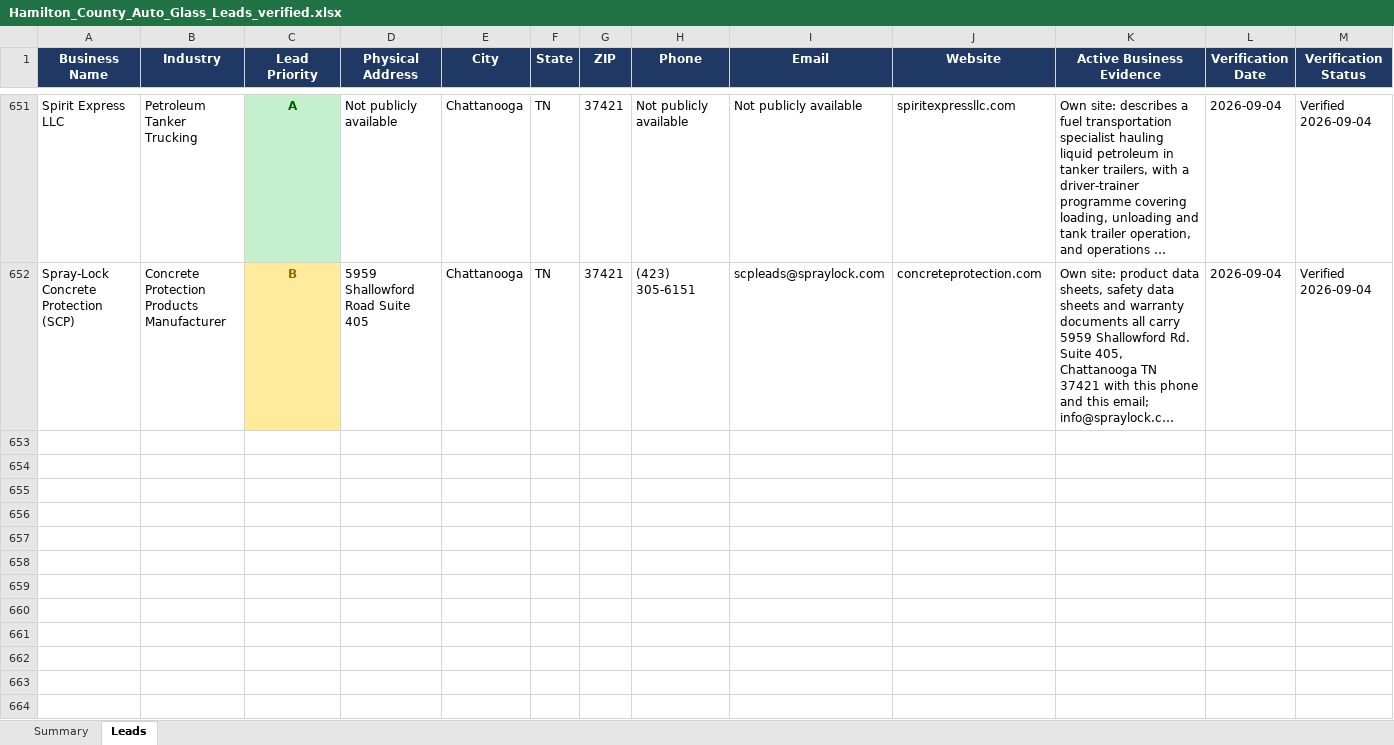
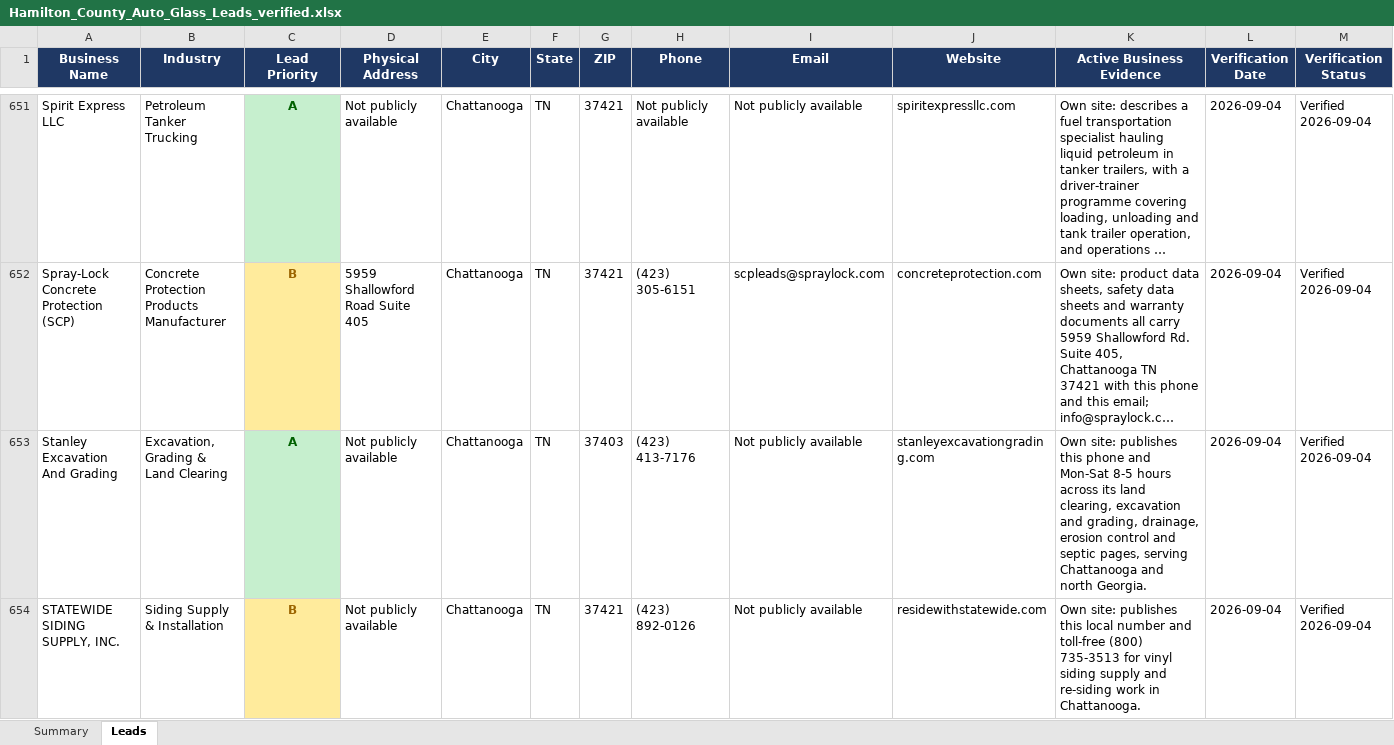
Before and after one commit to hardknoxautoglass/Hard-Knox-, an Excel workbook: leads/Hamilton_County_Auto_Glass_Leads_verified.xlsx, sheet Leads, drawn as a sheet; only a part is shown, gaps mark what is left out; long unchanged cells end in …; values as stored, in another font and other column widths than the file's, no borders; rows hold the shown columns only; the diff names each change by its address in the sheet, - before the commit and + after, or states it on an @@ line.

```diff
--- a/leads/Hamilton_County_Auto_Glass_Leads_verified.xlsx (sheet Leads)
+++ b/leads/Hamilton_County_Auto_Glass_Leads_verified.xlsx (sheet Leads)
+row 653: Stanley Excavation And Grading | Excavation, Grading & Land Clearing | A | Not publicly available | Chattanooga | TN | 37403 | (423) 413-7176 | Not publicly available | stanleyexcavationgrading.com | Own site: publishes this phone and Mon-Sat 8-5 hours across its land clearing, excavation and grading, drainage, erosion control and septic pages, serving Chattanooga and north Georgia. | 2026-09-04 | Verified 2026-09-04
+row 654: STATEWIDE SIDING SUPPLY, INC. | Siding Supply & Installation | B | Not publicly available | Chattanooga | TN | 37421 | (423) 892-0126 | Not publicly available | residewithstatewide.com | Own site: publishes this local number and toll-free (800) 735-3513 for vinyl siding supply and re-siding work in Chattanooga. | 2026-09-04 | Verified 2026-09-04
```
Also changed, not shown: 4 other files.
